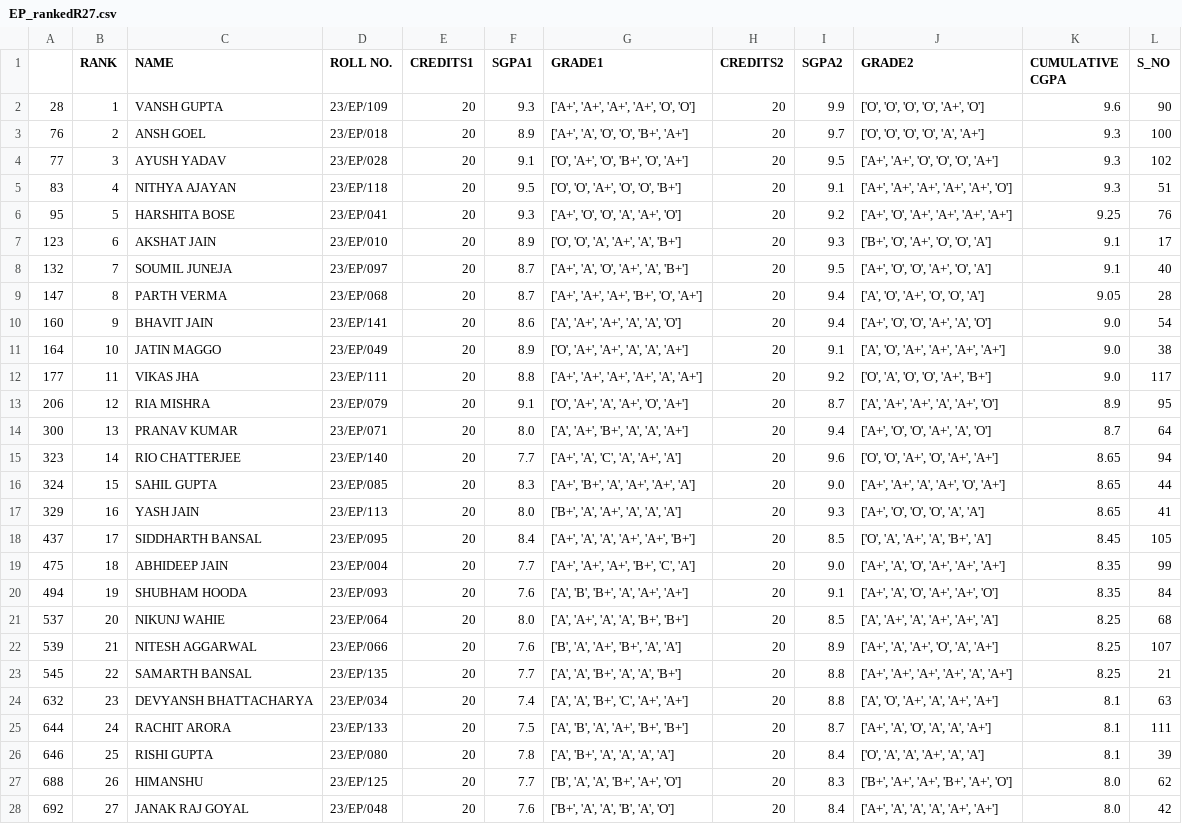
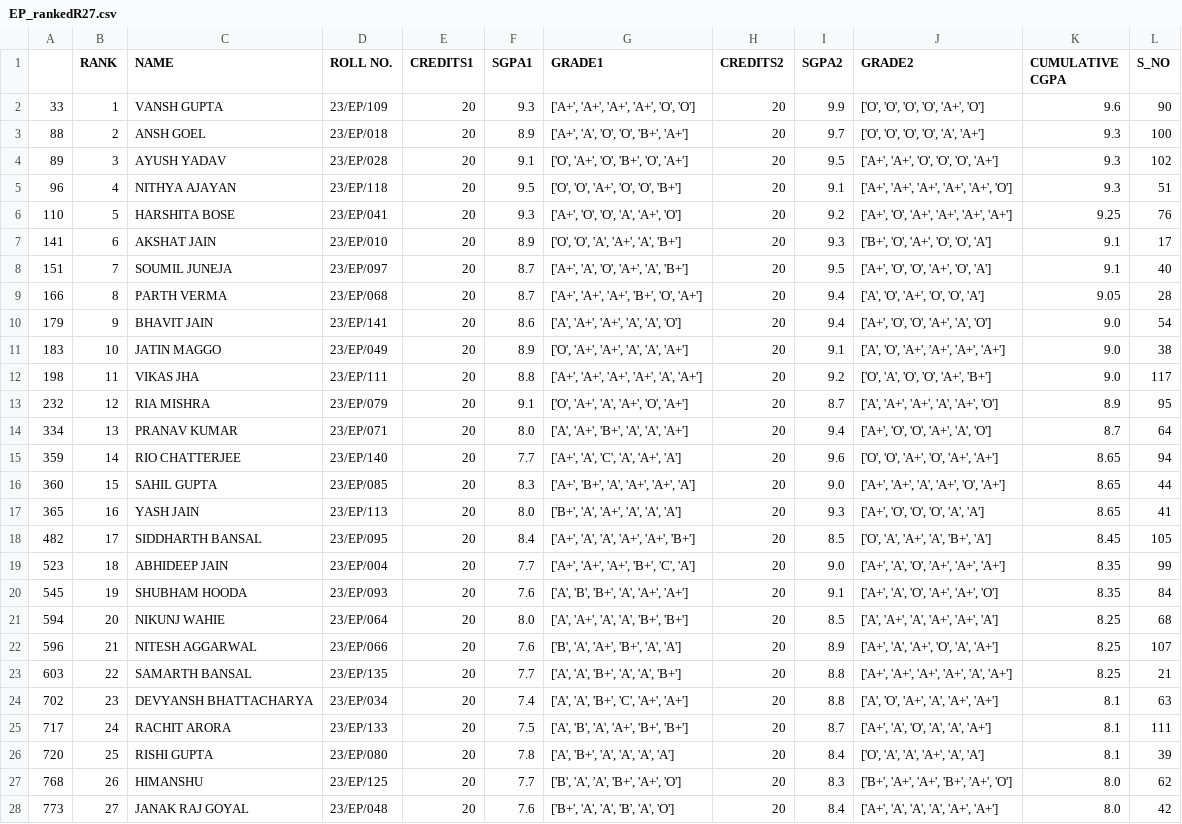
Before and after one commit to shivamrajput-py/See-Your-Results, a CSV file: Extracting_Result_Data/ranked_results_csv/EP_rankedR27.csv, drawn as a sheet; only a part is shown; the diff covers the shown part only; the diff names each change by its address in the sheet, - before the commit and + after, or states it on an @@ line.

```diff
--- a/Extracting_Result_Data/ranked_results_csv/EP_rankedR27.csv
+++ b/Extracting_Result_Data/ranked_results_csv/EP_rankedR27.csv
-A2: 28
+A2: 33
-A3: 76
+A3: 88
-A4: 77
+A4: 89
-A5: 83
+A5: 96
-A6: 95
+A6: 110
-A7: 123
+A7: 141
-A8: 132
+A8: 151
-A9: 147
+A9: 166
-A10: 160
+A10: 179
-A11: 164
+A11: 183
-A12: 177
+A12: 198
-A13: 206
+A13: 232
-A14: 300
+A14: 334
-A15: 323
+A15: 359
-A16: 324
+A16: 360
-A17: 329
+A17: 365
-A18: 437
+A18: 482
-A19: 475
+A19: 523
-A20: 494
+A20: 545
-A21: 537
+A21: 594
-A22: 539
+A22: 596
-A23: 545
+A23: 603
-A24: 632
+A24: 702
-A25: 644
+A25: 717
-A26: 646
+A26: 720
-A27: 688
+A27: 768
-A28: 692
+A28: 773
```
Also changed, not shown: 88 edited cells elsewhere in this file, Extracting_Result_Data/ranked_results_csv/CS_rankedR27.csv, Extracting_Result_Data/ranked_results_csv/EC_rankedR27.csv, 33 other files.
